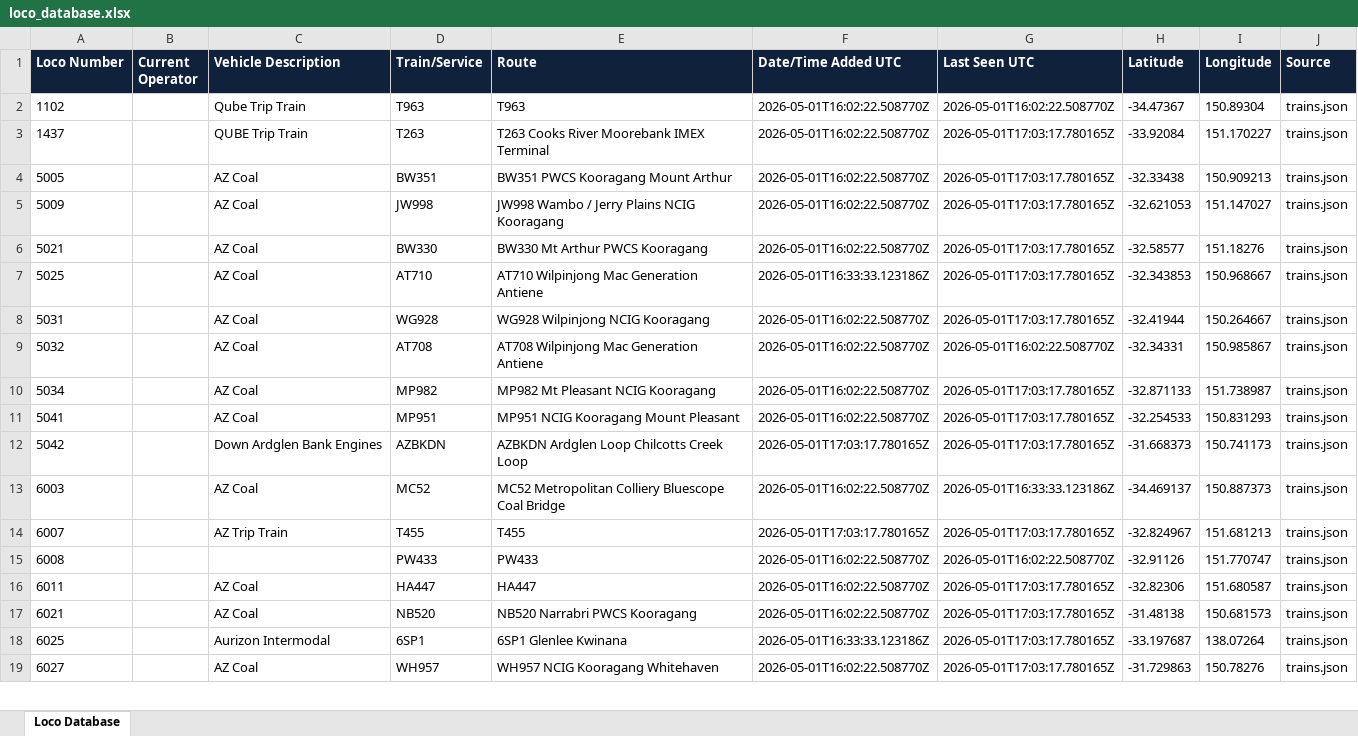
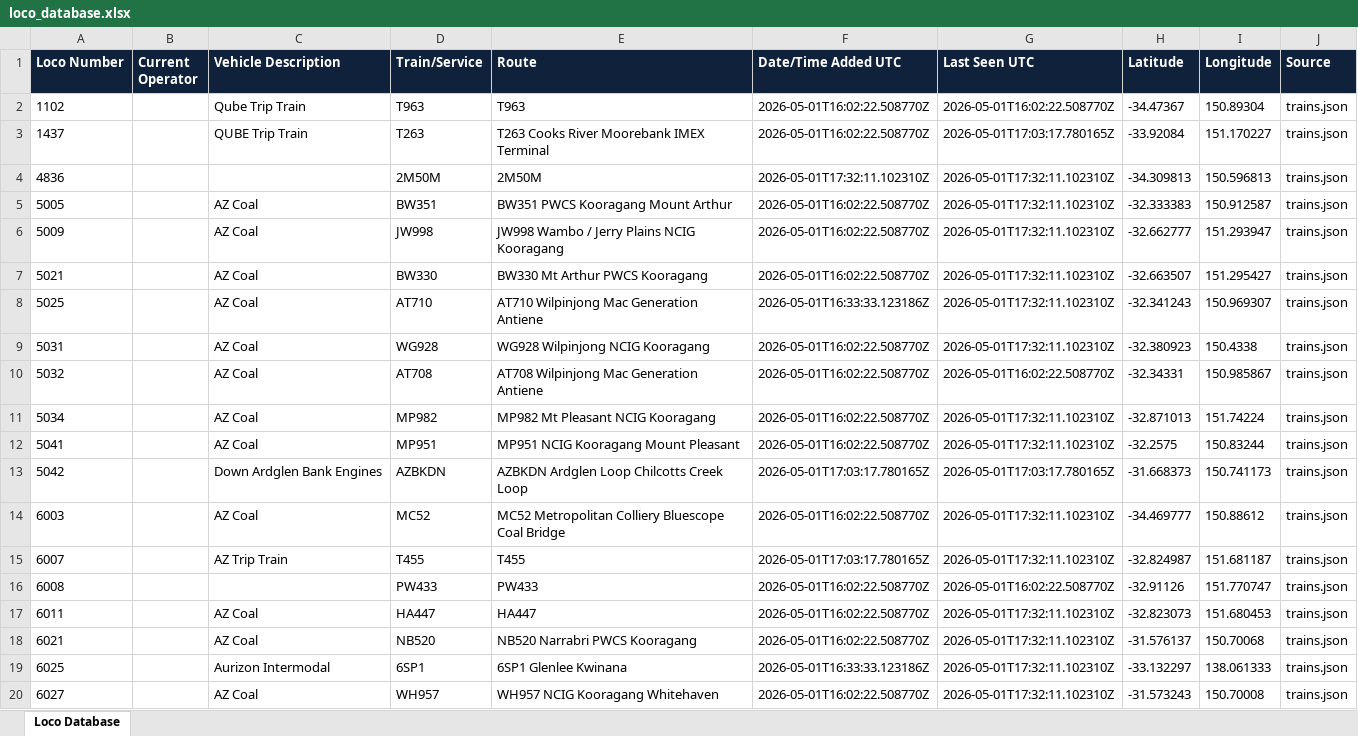
Before and after one commit to grahame21/railops-backend, an Excel workbook: static/downloads/loco_database.xlsx, sheet Loco Database, drawn as a sheet; only a part is shown; values as stored, in another font and other column widths than the file's, no borders; addresses are those after the commit; the diff covers the shown part only; the diff names each change by its address in the sheet, - before the commit and + after, or states it on an @@ line.

Commit message:
Update RailOps database files - 2026-05-01 17:32:11 UTC

```diff
--- a/static/downloads/loco_database.xlsx (sheet Loco Database)
+++ b/static/downloads/loco_database.xlsx (sheet Loco Database)
+row 4: 4836 |  |  | 2M50M | 2M50M | 2026-05-01T17:32:11.102310Z | 2026-05-01T17:32:11.102310Z | -34.309813 | 150.596813 | trains.json
-G5:G9 (Last Seen UTC): 2026-05-01T17:03:17.780165Z
+G5:G9 (Last Seen UTC): 2026-05-01T17:32:11.102310Z
-H5 (Latitude): -32.33438
+H5 (Latitude): -32.333383
-I5 (Longitude): 150.909213
+I5 (Longitude): 150.912587
-H6 (Latitude): -32.621053
+H6 (Latitude): -32.662777
-I6 (Longitude): 151.147027
+I6 (Longitude): 151.293947
-H7 (Latitude): -32.58577
+H7 (Latitude): -32.663507
-I7 (Longitude): 151.18276
+I7 (Longitude): 151.295427
-H8 (Latitude): -32.343853
+H8 (Latitude): -32.341243
-I8 (Longitude): 150.968667
+I8 (Longitude): 150.969307
-H9 (Latitude): -32.41944
+H9 (Latitude): -32.380923
-I9 (Longitude): 150.264667
+I9 (Longitude): 150.4338
-G11:G12 (Last Seen UTC): 2026-05-01T17:03:17.780165Z
+G11:G12 (Last Seen UTC): 2026-05-01T17:32:11.102310Z
-H11 (Latitude): -32.871133
+H11 (Latitude): -32.871013
-I11 (Longitude): 151.738987
+I11 (Longitude): 151.74224
-H12 (Latitude): -32.254533
+H12 (Latitude): -32.2575
-I12 (Longitude): 150.831293
+I12 (Longitude): 150.83244
-G14 (Last Seen UTC): 2026-05-01T16:33:33.123186Z
+G14 (Last Seen UTC): 2026-05-01T17:32:11.102310Z
-H14 (Latitude): -34.469137
+H14 (Latitude): -34.469777
-I14 (Longitude): 150.887373
+I14 (Longitude): 150.88612
-G15 (Last Seen UTC): 2026-05-01T17:03:17.780165Z
+G15 (Last Seen UTC): 2026-05-01T17:32:11.102310Z
-H15 (Latitude): -32.824967
+H15 (Latitude): -32.824987
-I15 (Longitude): 151.681213
+I15 (Longitude): 151.681187
-G17:G20 (Last Seen UTC): 2026-05-01T17:03:17.780165Z
+G17:G20 (Last Seen UTC): 2026-05-01T17:32:11.102310Z
-H17 (Latitude): -32.82306
+H17 (Latitude): -32.823073
-I17 (Longitude): 151.680587
+I17 (Longitude): 151.680453
-H18 (Latitude): -31.48138
+H18 (Latitude): -31.576137
-I18 (Longitude): 150.681573
+I18 (Longitude): 150.70068
-H19 (Latitude): -33.197687
+H19 (Latitude): -33.132297
-I19 (Longitude): 138.07264
+I19 (Longitude): 138.061333
-H20 (Latitude): -31.729863
+H20 (Latitude): -31.573243
-I20 (Longitude): 150.78276
+I20 (Longitude): 150.70008
```
Also changed, not shown: 9 added rows and 348 edited cells elsewhere in this sheet, static/downloads/loco_numbers_only.xlsx, 8 other files.
